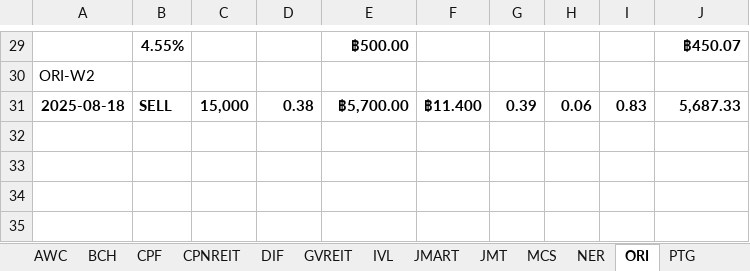
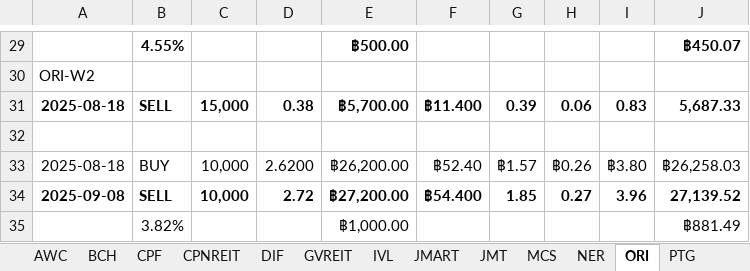
Before and after one commit to santimcs/A5, an Excel workbook: Excel/02-Profit_by_Type.xlsx, sheet ORI, drawn as a sheet; only a part is shown, gaps mark what is left out; values as stored, in another font and other column widths than the file's, no borders; the diff names each change by its address in the sheet, - before the commit and + after, or states it on an @@ line.

```diff
--- a/Excel/02-Profit_by_Type.xlsx (sheet ORI)
+++ b/Excel/02-Profit_by_Type.xlsx (sheet ORI)
+row 32: (empty)
+row 33: 2025-08-18 | BUY | 10,000 | 2.6200 | ฿26,200.00 | ฿52.40 | ฿1.57 | ฿0.26 | ฿3.80 | ฿26,258.03
+row 34: 2025-09-08 | SELL | 10,000 | 2.72 | ฿27,200.00 | ฿54.400 | 1.85 | 0.27 | 3.96 | 27,139.52
+row 35:  | 3.82% |  |  | ฿1,000.00 |  |  |  |  | ฿881.49
```
Also changed, not shown: sheet RCL, sheet CPF, Excel/01-CashFlow.xlsx, Excel/035-portfolio.xlsx, 52 other files.
